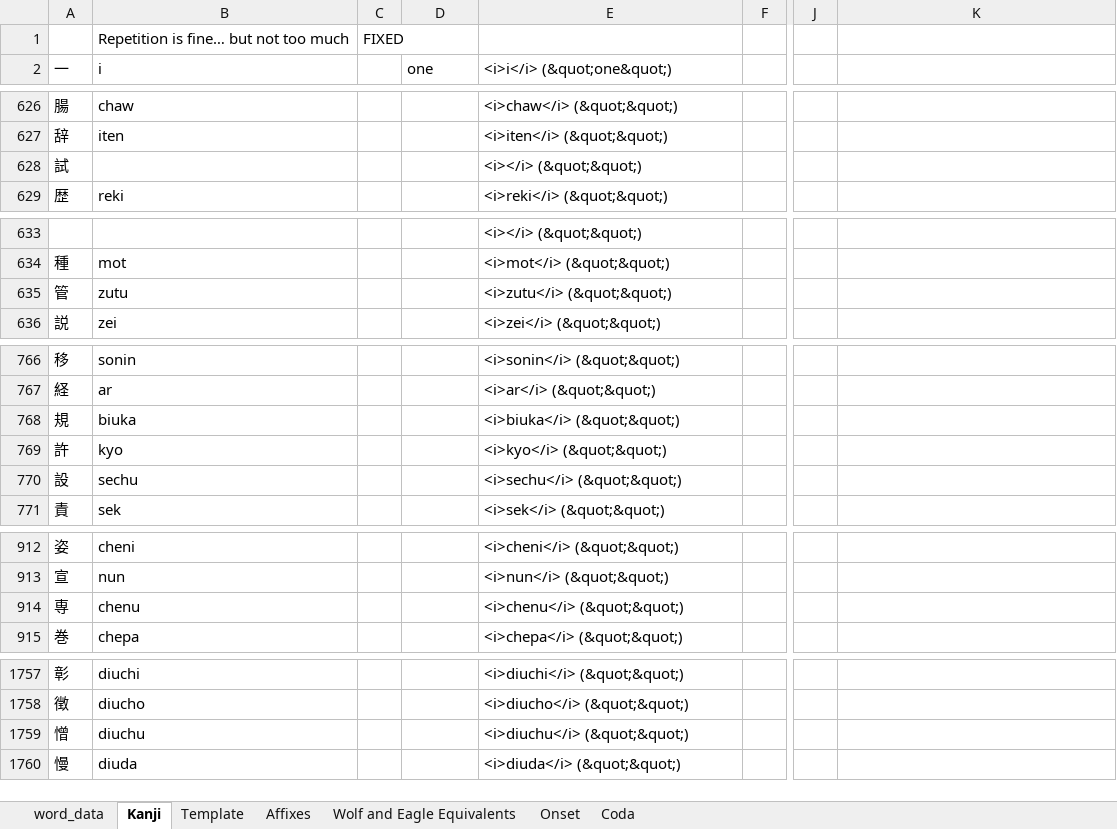
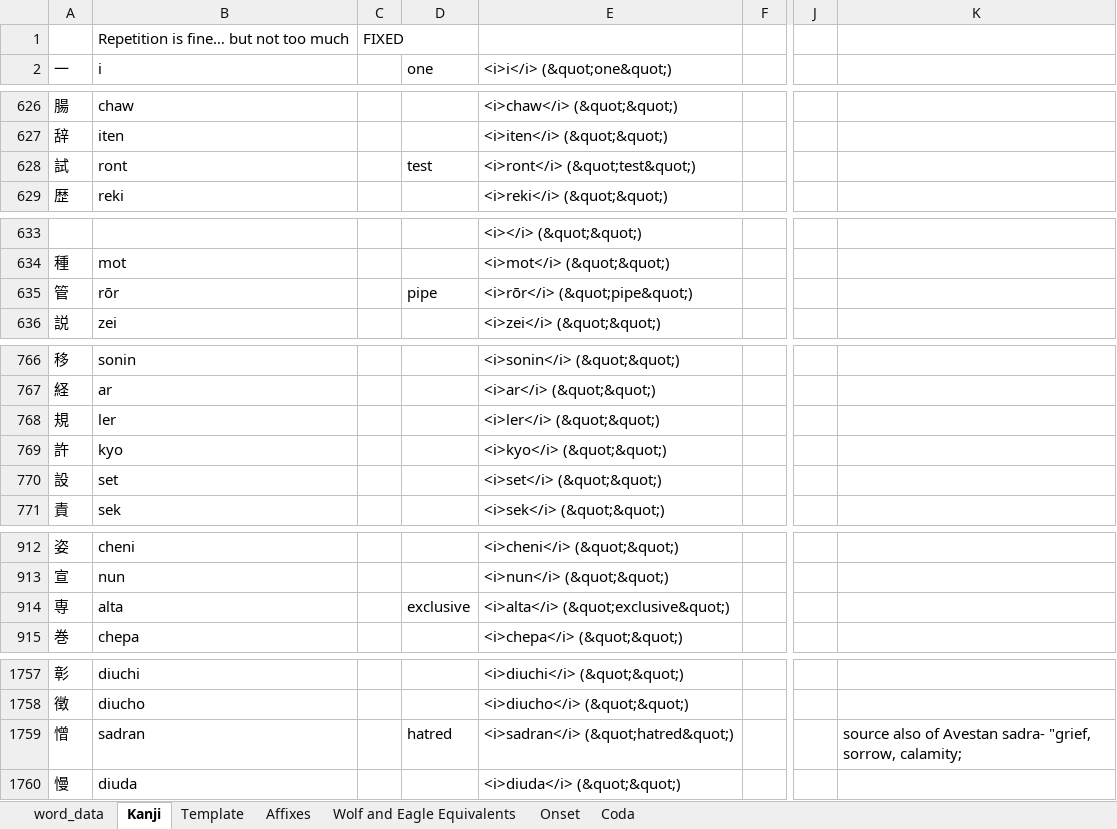
Before and after one commit to AlexAndPedro/alexandpedro.github.io, an Excel workbook: data/word_data.xlsx, sheet Kanji, drawn as a sheet; only a part is shown, gaps mark what is left out; values as stored, in another font and other column widths than the file's, no cell formats; conditional formats not drawn; the diff covers the shown part only; the diff names each change by its address in the sheet, - before the commit and + after, or states it on an @@ line.

```diff
--- a/data/word_data.xlsx (sheet Kanji)
+++ b/data/word_data.xlsx (sheet Kanji)
-B628 (i): (empty)
+B628 (i): ront
-D628 (one): (empty)
+D628 (one): test
-E628 (<i>i</i> (&quot;one&quot;)): <i></i> (&quot;&quot;)
+E628 (<i>i</i> (&quot;one&quot;)): <i>ront</i> (&quot;test&quot;)
-B635 (i): zutu
+B635 (i): rōr
-D635 (one): (empty)
+D635 (one): pipe
-E635 (<i>i</i> (&quot;one&quot;)): <i>zutu</i> (&quot;&quot;)
+E635 (<i>i</i> (&quot;one&quot;)): <i>rōr</i> (&quot;pipe&quot;)
-B768 (i): biuka
+B768 (i): ler
-E768 (<i>i</i> (&quot;one&quot;)): <i>biuka</i> (&quot;&quot;)
+E768 (<i>i</i> (&quot;one&quot;)): <i>ler</i> (&quot;&quot;)
-B770 (i): sechu
+B770 (i): set
-E770 (<i>i</i> (&quot;one&quot;)): <i>sechu</i> (&quot;&quot;)
+E770 (<i>i</i> (&quot;one&quot;)): <i>set</i> (&quot;&quot;)
-B914 (i): chenu
+B914 (i): alta
-D914 (one): (empty)
+D914 (one): exclusive
-E914 (<i>i</i> (&quot;one&quot;)): <i>chenu</i> (&quot;&quot;)
+E914 (<i>i</i> (&quot;one&quot;)): <i>alta</i> (&quot;exclusive&quot;)
-B1759 (i): diuchu
+B1759 (i): sadran
-D1759 (one): (empty)
+D1759 (one): hatred
-E1759 (<i>i</i> (&quot;one&quot;)): <i>diuchu</i> (&quot;&quot;)
+E1759 (<i>i</i> (&quot;one&quot;)): <i>sadran</i> (&quot;hatred&quot;)
-K1759: (empty)
+K1759: source also of Avestan sadra- "grief, sorrow, calamity;
```
Also changed, not shown: 29 edited cells elsewhere in this sheet, sheet word_data, cell formats, 2 other files.
